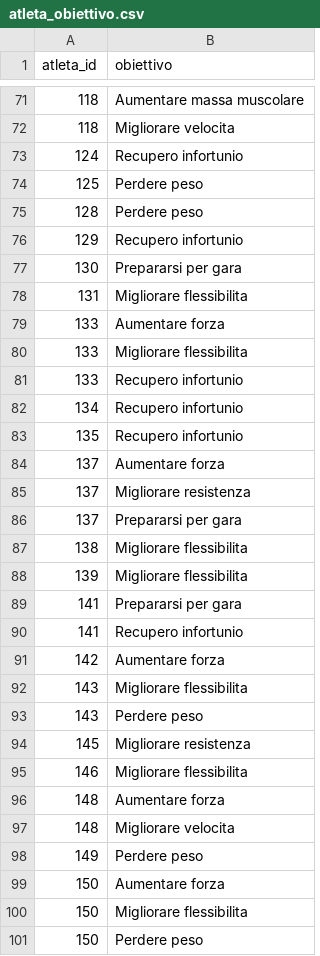
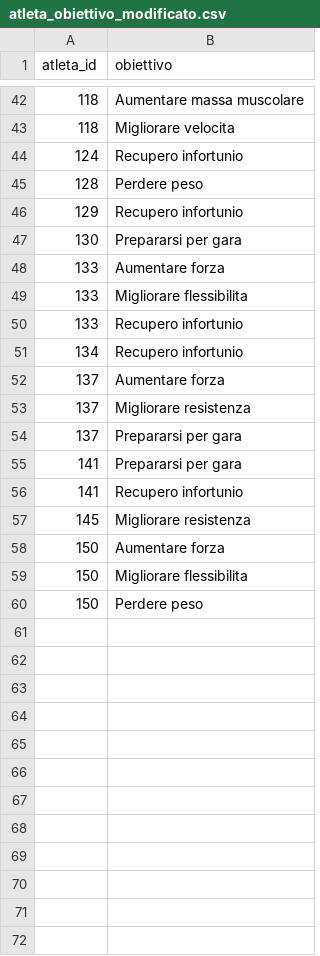
Before and after one commit to FeliceCennamo/SistemaGestioneAllenamentiGr26, a CSV file: database/csv/atleta_obiettivo_modificato.csv (was database/csv/atleta_obiettivo.csv), drawn as a sheet; only a part is shown, gaps mark what is left out; the diff covers the shown part only; the diff names each change by its address in the sheet, - before the commit and + after, or states it on an @@ line.

```diff
--- a/database/csv/atleta_obiettivo.csv
+++ b/database/csv/atleta_obiettivo_modificato.csv
-row 74: 125 | Perdere peso
-row 78: 131 | Migliorare flessibilita
-row 83: 135 | Recupero infortunio
-row 87: 138 | Migliorare flessibilita
-row 88: 139 | Migliorare flessibilita
-row 91: 142 | Aumentare forza
-row 92: 143 | Migliorare flessibilita
-row 93: 143 | Perdere peso
-row 95: 146 | Migliorare flessibilita
-row 96: 148 | Aumentare forza
-row 97: 148 | Migliorare velocita
-row 98: 149 | Perdere peso
```
Also changed, not shown: 29 removed rows elsewhere in this file, database/csv/allenatori_modificato.csv, 19 other files.
